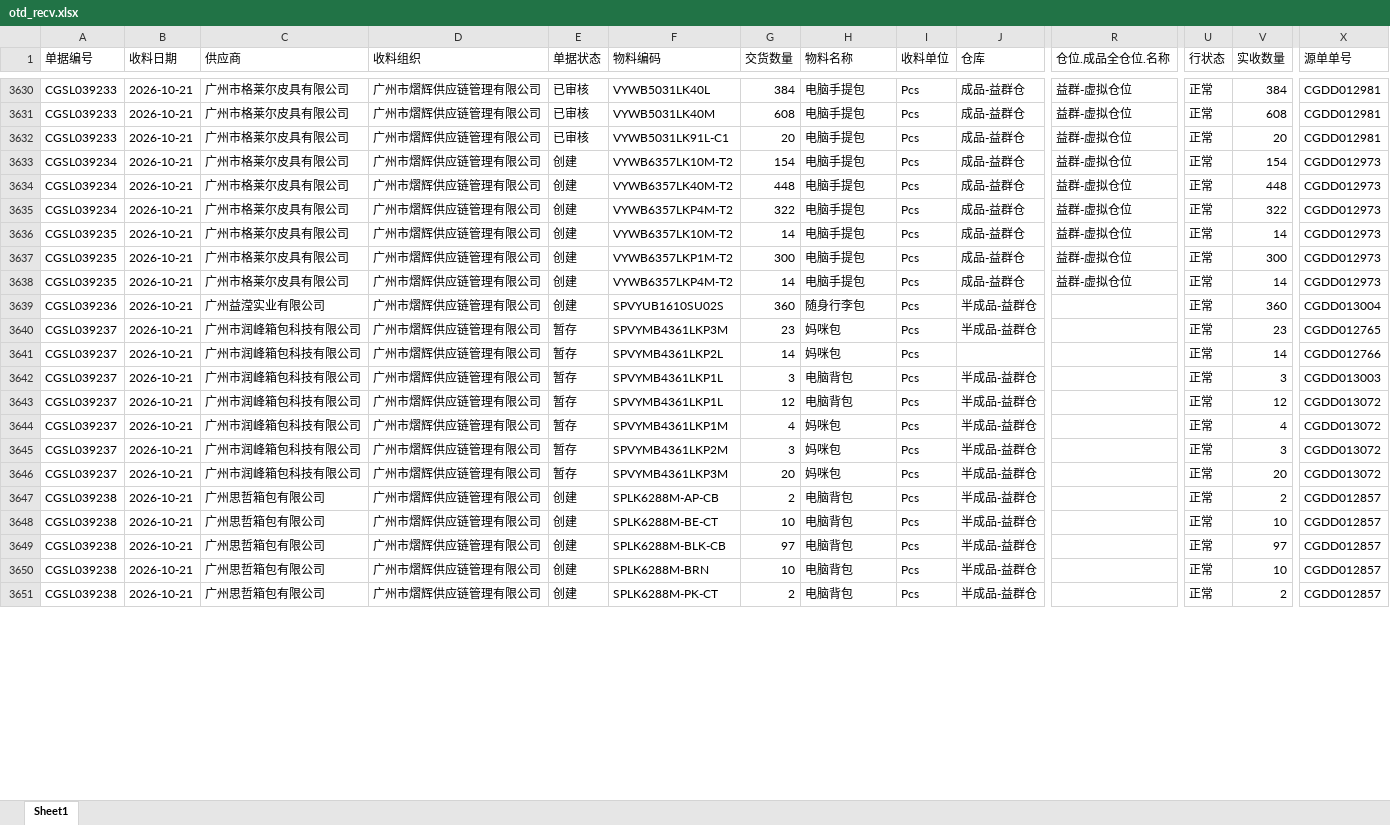
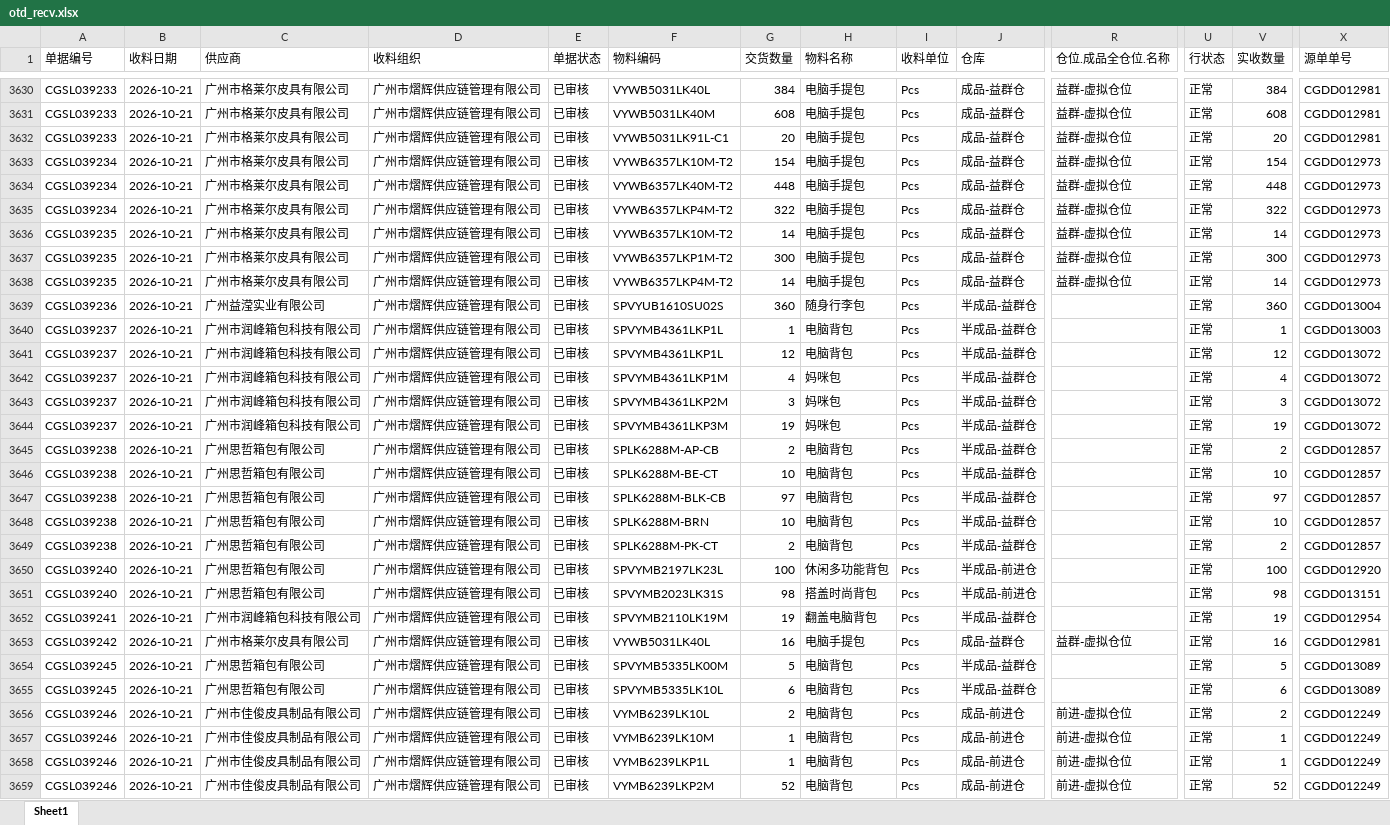
Before and after one commit to yikeqingsongguo/HY.supply-chain-management, an Excel workbook: src/otd_recv.xlsx, sheet Sheet1, drawn as a sheet; only a part is shown, gaps mark what is left out; values as stored, in another font and other column widths than the file's, no borders; removed rows and columns are numbered as before the commit, all else as after; rows hold the shown columns only; the diff covers the shown part only; the diff names each change by its address in the sheet, - before the commit and + after, or states it on an @@ line.

```diff
--- a/src/otd_recv.xlsx (sheet Sheet1)
+++ b/src/otd_recv.xlsx (sheet Sheet1)
-E3633:E3639 (单据状态): 创建
+E3633:E3639 (单据状态): 已审核
-row 3640: CGSL039237 | 2026-10-21 | 广州市润峰箱包科技有限公司 | 广州市熠辉供应链管理有限公司 | 暂存 | SPVYMB4361LKP3M | 23 | 妈咪包 | Pcs | 半成品-益群仓 |  | 正常 | 23 | CGDD012765
-row 3641: CGSL039237 | 2026-10-21 | 广州市润峰箱包科技有限公司 | 广州市熠辉供应链管理有限公司 | 暂存 | SPVYMB4361LKP2L | 14 | 妈咪包 | Pcs |  |  | 正常 | 14 | CGDD012766
-E3640:E3644 (单据状态): 暂存
+E3640:E3644 (单据状态): 已审核
-G3640 (交货数量): 3
+G3640 (交货数量): 1
-V3640 (实收数量): 3
+V3640 (实收数量): 1
-G3644 (交货数量): 20
+G3644 (交货数量): 19
-V3644 (实收数量): 20
+V3644 (实收数量): 19
-E3645:E3649 (单据状态): 创建
+E3645:E3649 (单据状态): 已审核
+row 3650: CGSL039240 | 2026-10-21 | 广州思哲箱包有限公司 | 广州市熠辉供应链管理有限公司 | 已审核 | SPVYMB2197LK23L | 100 | 休闲多功能背包 | Pcs | 半成品-前进仓 |  | 正常 | 100 | CGDD012920
+row 3651: CGSL039240 | 2026-10-21 | 广州思哲箱包有限公司 | 广州市熠辉供应链管理有限公司 | 已审核 | SPVYMB2023LK31S | 98 | 搭盖时尚背包 | Pcs | 半成品-前进仓 |  | 正常 | 98 | CGDD013151
+row 3652: CGSL039241 | 2026-10-21 | 广州市润峰箱包科技有限公司 | 广州市熠辉供应链管理有限公司 | 已审核 | SPVYMB2110LK19M | 19 | 翻盖电脑背包 | Pcs | 半成品-益群仓 |  | 正常 | 19 | CGDD012954
+row 3653: CGSL039242 | 2026-10-21 | 广州市格莱尔皮具有限公司 | 广州市熠辉供应链管理有限公司 | 已审核 | VYWB5031LK40L | 16 | 电脑手提包 | Pcs | 成品-益群仓 | 益群-虚拟仓位 | 正常 | 16 | CGDD012981
+row 3654: CGSL039245 | 2026-10-21 | 广州思哲箱包有限公司 | 广州市熠辉供应链管理有限公司 | 已审核 | SPVYMB5335LK00M | 5 | 电脑背包 | Pcs | 半成品-益群仓 |  | 正常 | 5 | CGDD013089
+row 3655: CGSL039245 | 2026-10-21 | 广州思哲箱包有限公司 | 广州市熠辉供应链管理有限公司 | 已审核 | SPVYMB5335LK10L | 6 | 电脑背包 | Pcs | 半成品-益群仓 |  | 正常 | 6 | CGDD013089
+row 3656: CGSL039246 | 2026-10-21 | 广州市佳俊皮具制品有限公司 | 广州市熠辉供应链管理有限公司 | 已审核 | VYMB6239LK10L | 2 | 电脑背包 | Pcs | 成品-前进仓 | 前进-虚拟仓位 | 正常 | 2 | CGDD012249
+row 3657: CGSL039246 | 2026-10-21 | 广州市佳俊皮具制品有限公司 | 广州市熠辉供应链管理有限公司 | 已审核 | VYMB6239LK10M | 1 | 电脑背包 | Pcs | 成品-前进仓 | 前进-虚拟仓位 | 正常 | 1 | CGDD012249
+row 3658: CGSL039246 | 2026-10-21 | 广州市佳俊皮具制品有限公司 | 广州市熠辉供应链管理有限公司 | 已审核 | VYMB6239LKP1L | 1 | 电脑背包 | Pcs | 成品-前进仓 | 前进-虚拟仓位 | 正常 | 1 | CGDD012249
+row 3659: CGSL039246 | 2026-10-21 | 广州市佳俊皮具制品有限公司 | 广州市熠辉供应链管理有限公司 | 已审核 | VYMB6239LKP2M | 52 | 电脑背包 | Pcs | 成品-前进仓 | 前进-虚拟仓位 | 正常 | 52 | CGDD012249
```
Also changed, not shown: 56 added rows and 237 edited cells elsewhere in this sheet, src/otd_apply.xlsx, src/采购订单.xlsx, 1 other file.
